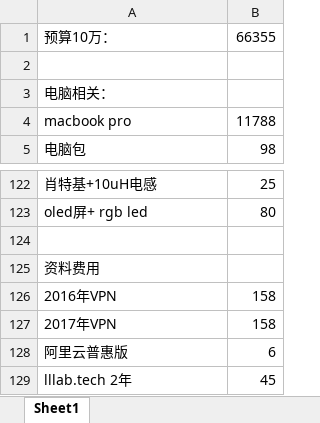
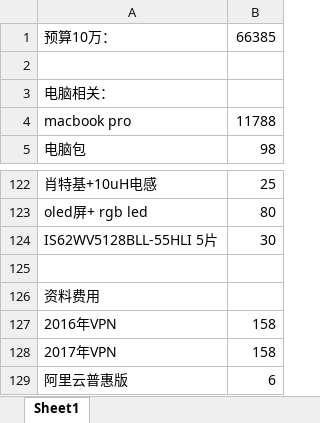
Before and after one commit to marek1914/src, an Excel workbook: data/bill.xlsx, sheet Sheet1, drawn as a sheet; only a part is shown, gaps mark what is left out; the shorter side is filled out with more unchanged rows; values as stored, in another font and other column widths than the file's, no borders; the diff names each change by its address in the sheet, - before the commit and + after, or states it on an @@ line.

```diff
--- a/data/bill.xlsx (sheet Sheet1)
+++ b/data/bill.xlsx (sheet Sheet1)
-B1: 66355
+B1: 66385
+row 124: IS62WV5128BLL-55HLI 5片 | 30
```
Also changed, not shown: 13 other files.
